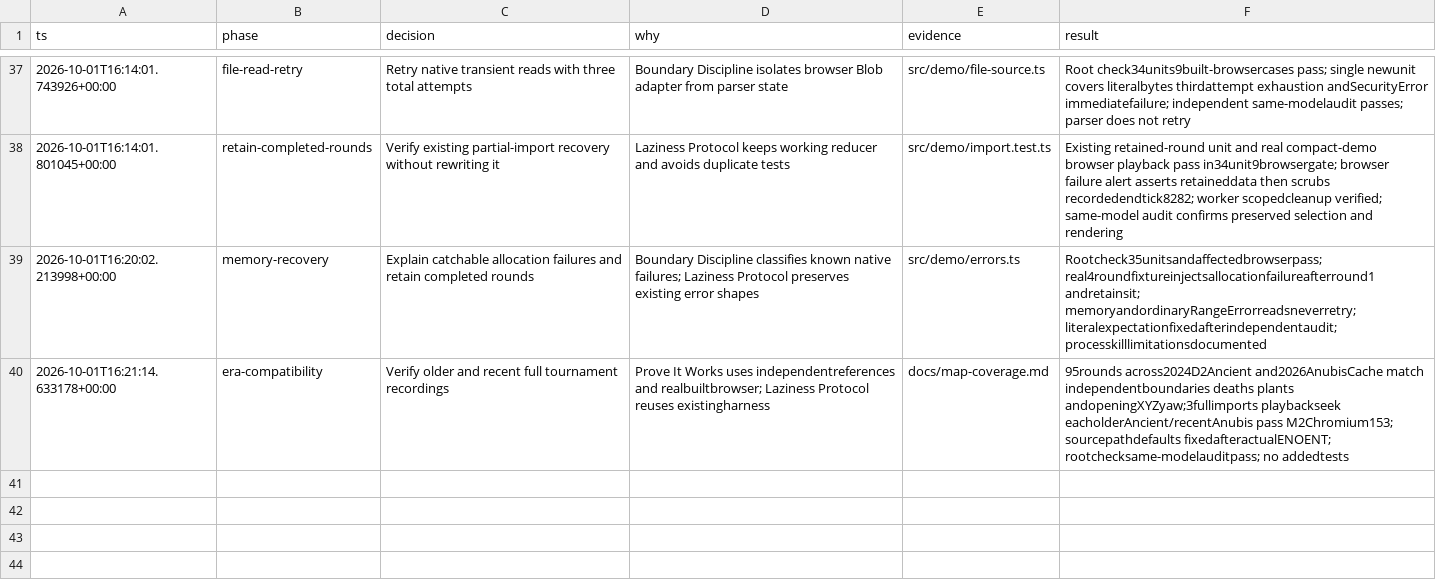
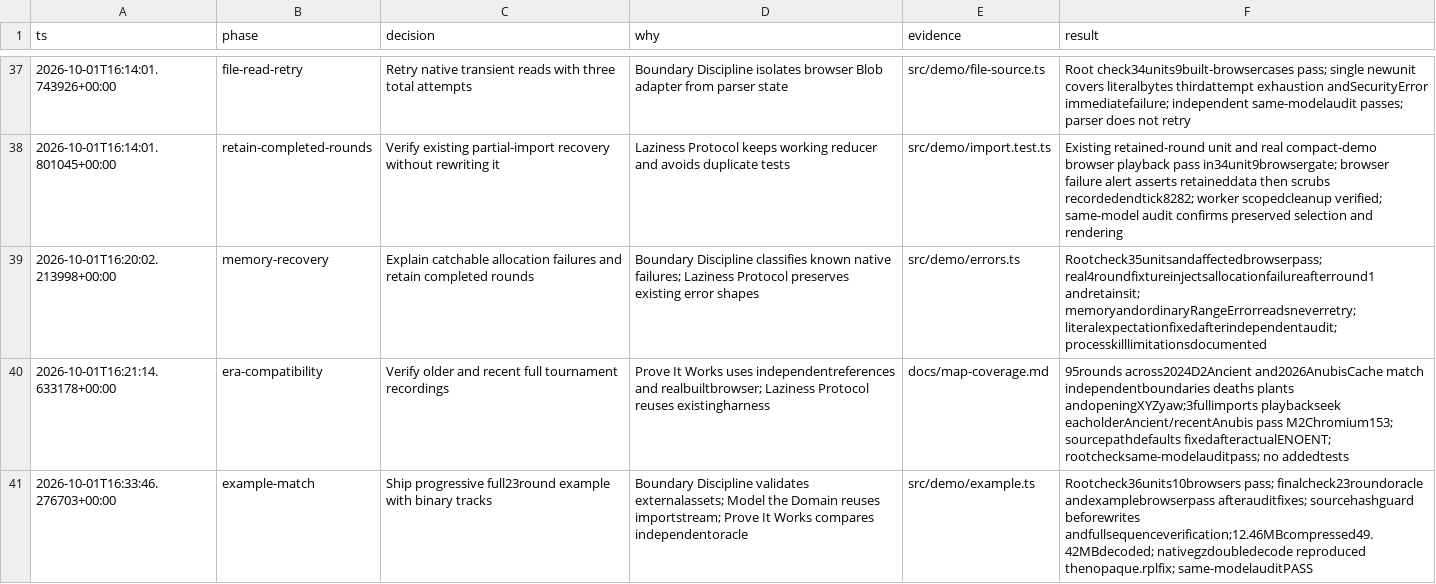
Before and after one commit to joshfootman/roundtable, a TSV file: docs/implementation-log.tsv, drawn as a sheet; only a part is shown, gaps mark what is left out.

Commit message:
Add the complete example match

```diff
--- a/docs/implementation-log.tsv
+++ b/docs/implementation-log.tsv
@@ -40 +40,2 @@ ts	phase	decision	why	evidence	result
 2026-10-01T16:21:14.633178+00:00	era-compatibility	Verify older and recent full tournament recordings	Prove It Works uses independentreferences and realbuiltbrowser; Laziness Protocol reuses existingharness	docs/map-coverage.md	95rounds across2024D2Ancient and2026AnubisCache match independentboundaries deaths plants andopeningXYZyaw;3fullimports playbackseek eacholderAncient/recentAnubis pass M2Chromium153; sourcepathdefaults fixedafteractualENOENT; rootchecksame-modelauditpass; no addedtests
+2026-10-01T16:33:46.276703+00:00	example-match	Ship progressive full23round example with binary tracks	Boundary Discipline validates externalassets; Model the Domain reuses importstream; Prove It Works compares independentoracle	src/demo/example.ts	Rootcheck36units10browsers pass; finalcheck23roundoracle andexamplebrowserpass afterauditfixes; sourcehashguard beforewrites andfullsequenceverification;12.46MBcompressed49.42MBdecoded; nativegzdoubledecode reproduced thenopaque.rplfix; same-modelauditPASS
```
Also changed, not shown: 34 other files.
